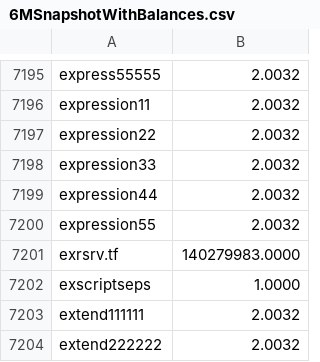
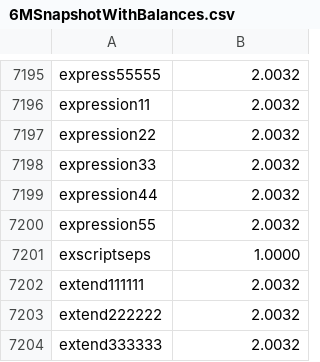
Before and after one commit to telosnetwork/snapshots, a CSV file: 6MSnapshotWithBalances.csv, drawn as a sheet; only a part is shown, gaps mark what is left out; the shorter side is filled out with more unchanged rows; the diff names each change by its address in the sheet, - before the commit and + after, or states it on an @@ line.

Commit message:
Update 6MSnapshotWithBalances.csv

```diff
--- a/6MSnapshotWithBalances.csv
+++ b/6MSnapshotWithBalances.csv
-row 7201: exrsrv.tf | 140279983.0000
```
